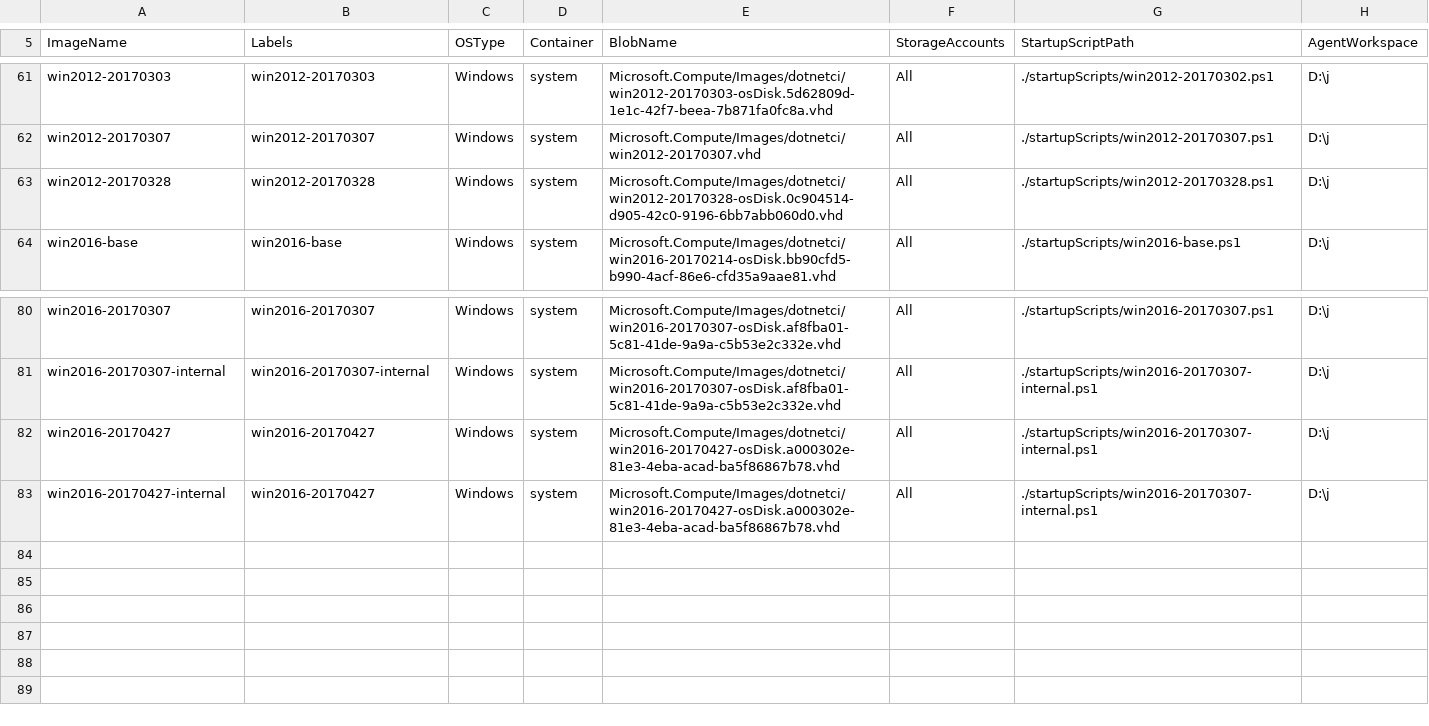
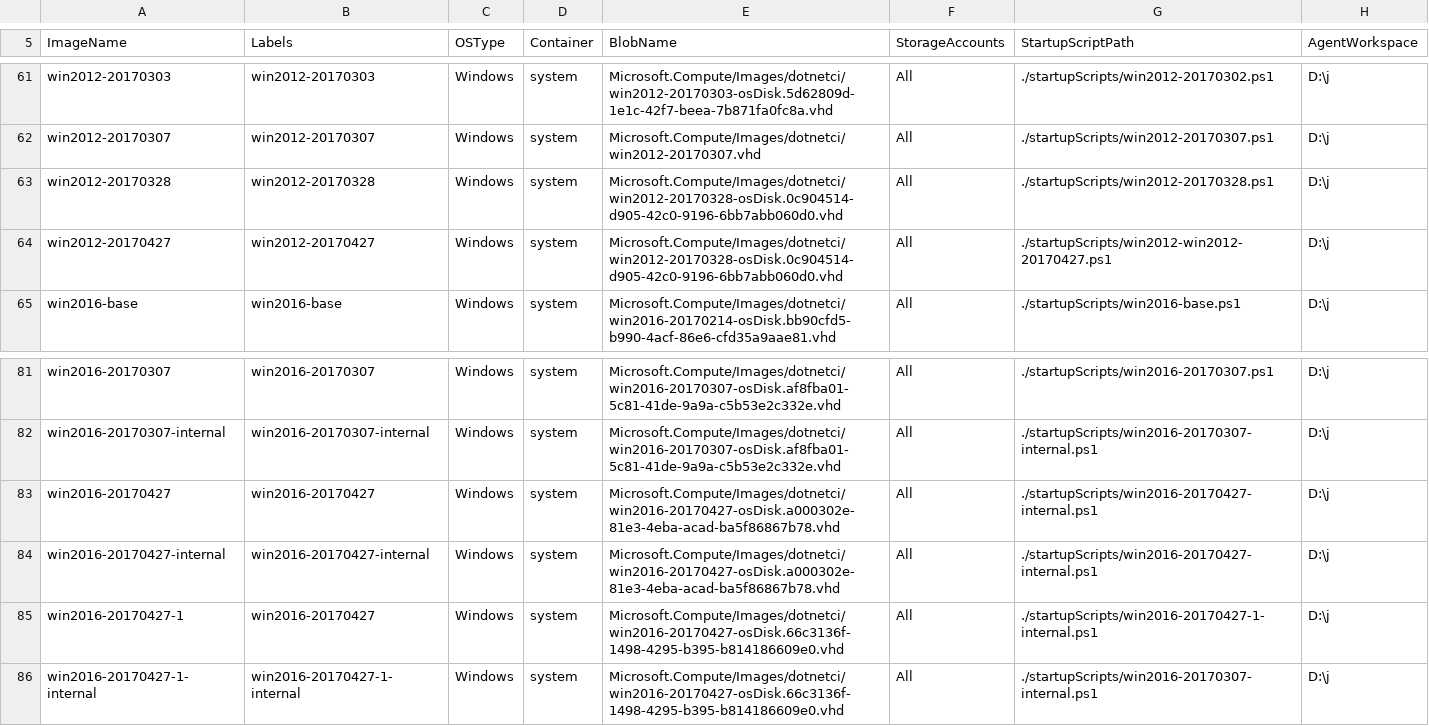
Before and after one commit to rchande/dotnet-ci, a CSV file: management/nodes/Images.csv, drawn as a sheet; only a part is shown, gaps mark what is left out.

Commit message:
images wip

```diff
--- a/management/nodes/Images.csv
+++ b/management/nodes/Images.csv
@@ -63,2 +63,3 @@ win2012-20170307,win2012-20170307,Windows,system,Microsoft.Compute/Images/dotnet
 win2012-20170328,win2012-20170328,Windows,system,Microsoft.Compute/Images/dotnetci/win2012-20170328-osDisk.0c904514-d905-42c0-9196-6bb7abb060d0.vhd,All,./startupScripts/win2012-20170328.ps1,D:\j
+win2012-20170427,win2012-20170427,Windows,system,Microsoft.Compute/Images/dotnetci/win2012-20170328-osDisk.0c904514-d905-42c0-9196-6bb7abb060d0.vhd,All,./startupScripts/win2012-win2012-20170427.ps1,D:\j
 win2016-base,win2016-base,Windows,system,Microsoft.Compute/Images/dotnetci/win2016-20170214-osDisk.bb90cfd5-b990-4acf-86e6-cfd35a9aae81.vhd,All,./startupScripts/win2016-base.ps1,D:\j
@@ -81,3 +82,5 @@ win2016-20170307,win2016-20170307,Windows,system,Microsoft.Compute/Images/dotnet
 win2016-20170307-internal,win2016-20170307-internal,Windows,system,Microsoft.Compute/Images/dotnetci/win2016-20170307-osDisk.af8fba01-5c81-41de-9a9a-c5b53e2c332e.vhd,All,./startupScripts/win2016-20170307-internal.ps1,D:\j
-win2016-20170427,win2016-20170427,Windows,system,Microsoft.Compute/Images/dotnetci/win2016-20170427-osDisk.a000302e-81e3-4eba-acad-ba5f86867b78.vhd,All,./startupScripts/win2016-20170307-internal.ps1,D:\j
-win2016-20170427-internal,win2016-20170427,Windows,system,Microsoft.Compute/Images/dotnetci/win2016-20170427-osDisk.a000302e-81e3-4eba-acad-ba5f86867b78.vhd,All,./startupScripts/win2016-20170307-internal.ps1,D:\j
+win2016-20170427,win2016-20170427,Windows,system,Microsoft.Compute/Images/dotnetci/win2016-20170427-osDisk.a000302e-81e3-4eba-acad-ba5f86867b78.vhd,All,./startupScripts/win2016-20170427-internal.ps1,D:\j
+win2016-20170427-internal,win2016-20170427-internal,Windows,system,Microsoft.Compute/Images/dotnetci/win2016-20170427-osDisk.a000302e-81e3-4eba-acad-ba5f86867b78.vhd,All,./startupScripts/win2016-20170427-internal.ps1,D:\j
+win2016-20170427-1,win2016-20170427,Windows,system,Microsoft.Compute/Images/dotnetci/win2016-20170427-osDisk.66c3136f-1498-4295-b395-b814186609e0.vhd,All,./startupScripts/win2016-20170427-1-internal.ps1,D:\j
+win2016-20170427-1-internal,win2016-20170427-1-internal,Windows,system,Microsoft.Compute/Images/dotnetci/win2016-20170427-osDisk.66c3136f-1498-4295-b395-b814186609e0.vhd,All,./startupScripts/win2016-20170307-internal.ps1,D:\j
```
